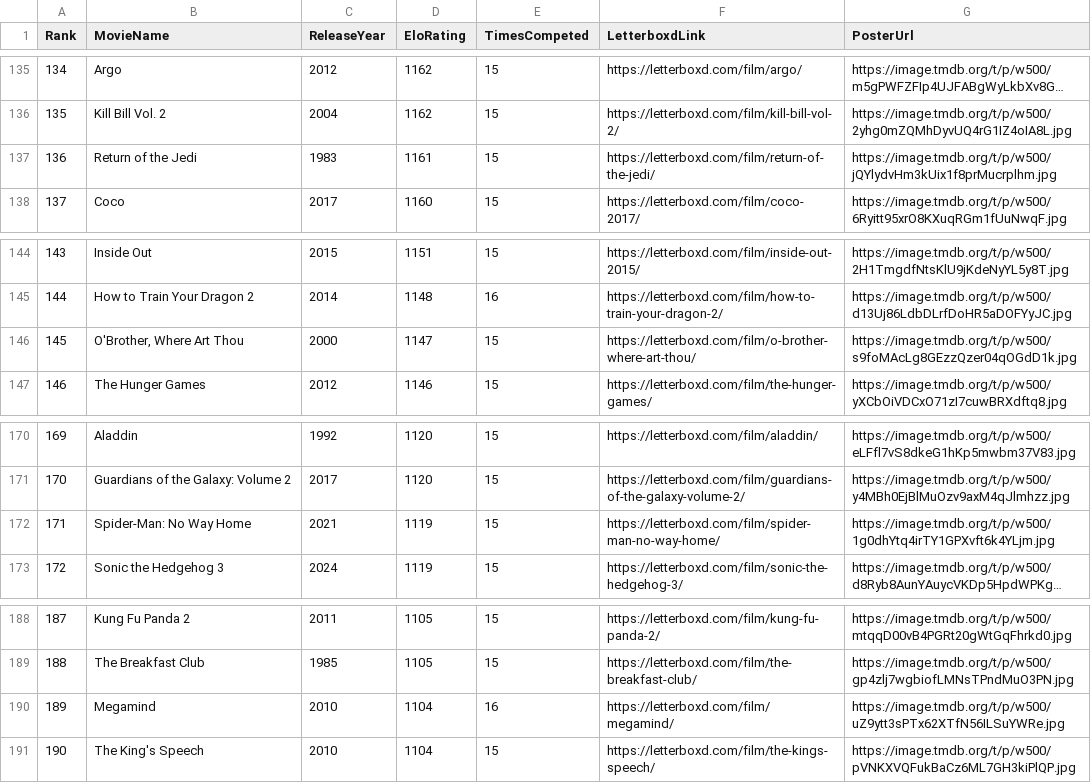
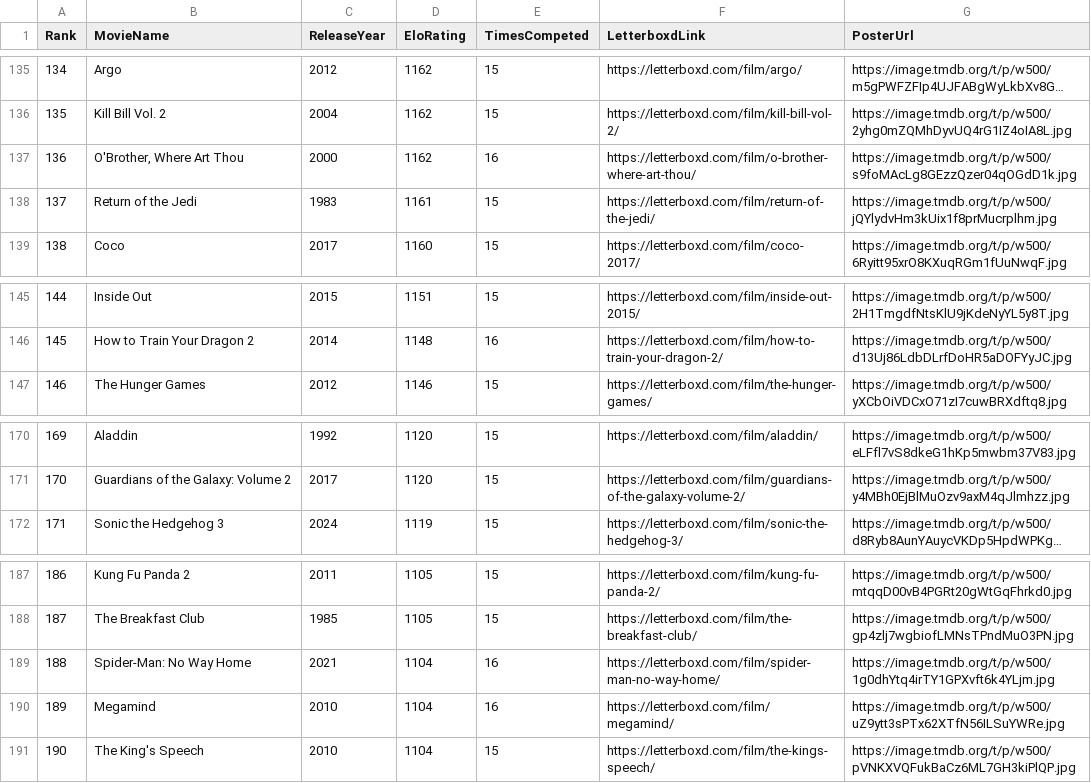
Before and after one commit to TheEverythingologist/MovieRankingWebsite, a CSV file: src/data/database.csv, drawn as a sheet; only a part is shown, gaps mark what is left out; long unchanged cells end in …; removed rows and columns are numbered as before the commit, all else as after; the diff names each change by its address in the sheet, - before the commit and + after, or states it on an @@ line.

Commit message:
Update rankings: O'Brother, Where Art Thou beat Spider-Man: No Way Home

```diff
--- a/src/data/database.csv
+++ b/src/data/database.csv
+row 137: 136 | O'Brother, Where Art Thou | 2000 | 1162 | 16 | https://letterboxd.com/film/o-brother-where-art-thou/ | https://image.tmdb.org/t/p/w500/s9foMAcLg8GEzzQzer04qOGdD1k.jpg
@@ column A (Rank) renumbered between rows 138 and 188 @@
-row 146: 145 | O'Brother, Where Art Thou | 2000 | 1147 | 15 | https://letterboxd.com/film/o-brother-where-art-thou/ | https://image.tmdb.org/t/p/w500/s9foMAcLg8GEzzQzer04qOGdD1k.jpg
-row 172: 171 | Spider-Man: No Way Home | 2021 | 1119 | 15 | https://letterboxd.com/film/spider-man-no-way-home/ | https://image.tmdb.org/t/p/w500/1g0dhYtq4irTY1GPXvft6k4YLjm.jpg
+row 189: 188 | Spider-Man: No Way Home | 2021 | 1104 | 16 | https://letterboxd.com/film/spider-man-no-way-home/ | https://image.tmdb.org/t/p/w500/1g0dhYtq4irTY1GPXvft6k4YLjm.jpg
```
